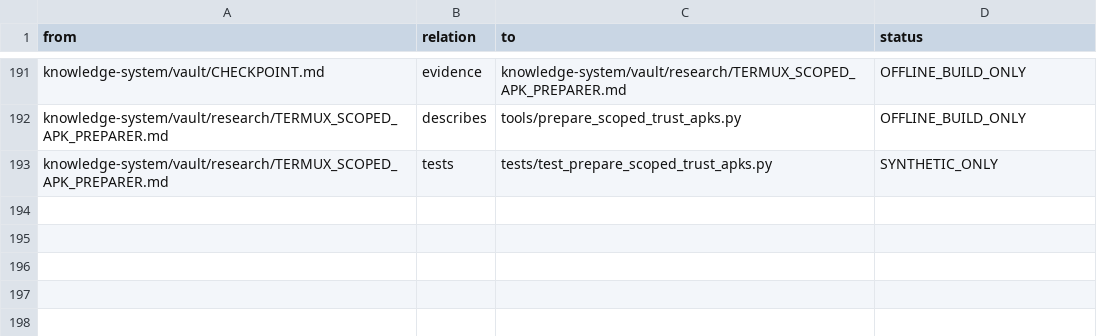
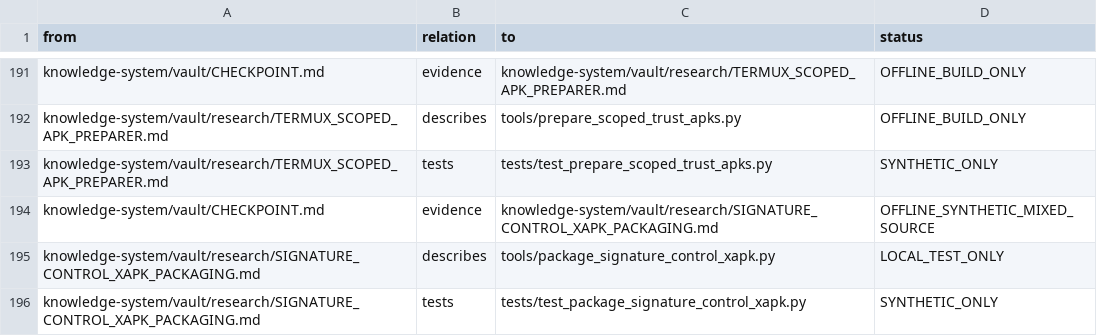
Before and after one commit to despairarc000/temp, a TSV file: cf2018/knowledge-system/graphify/edges.tsv, drawn as a sheet; only a part is shown, gaps mark what is left out; the diff names each change by its address in the sheet, - before the commit and + after, or states it on an @@ line.

Commit message:
Verify XAPK control packaging with payload-preservation tests and full-size synthetic OBB

```diff
--- a/cf2018/knowledge-system/graphify/edges.tsv
+++ b/cf2018/knowledge-system/graphify/edges.tsv
+row 194: knowledge-system/vault/CHECKPOINT.md | evidence | knowledge-system/vault/research/SIGNATURE_CONTROL_XAPK_PACKAGING.md | OFFLINE_SYNTHETIC_MIXED_SOURCE
+row 195: knowledge-system/vault/research/SIGNATURE_CONTROL_XAPK_PACKAGING.md | describes | tools/package_signature_control_xapk.py | LOCAL_TEST_ONLY
+row 196: knowledge-system/vault/research/SIGNATURE_CONTROL_XAPK_PACKAGING.md | tests | tests/test_package_signature_control_xapk.py | SYNTHETIC_ONLY
```
Also changed, not shown: cf2018v2/graphify/edges.tsv, 10 other files.
